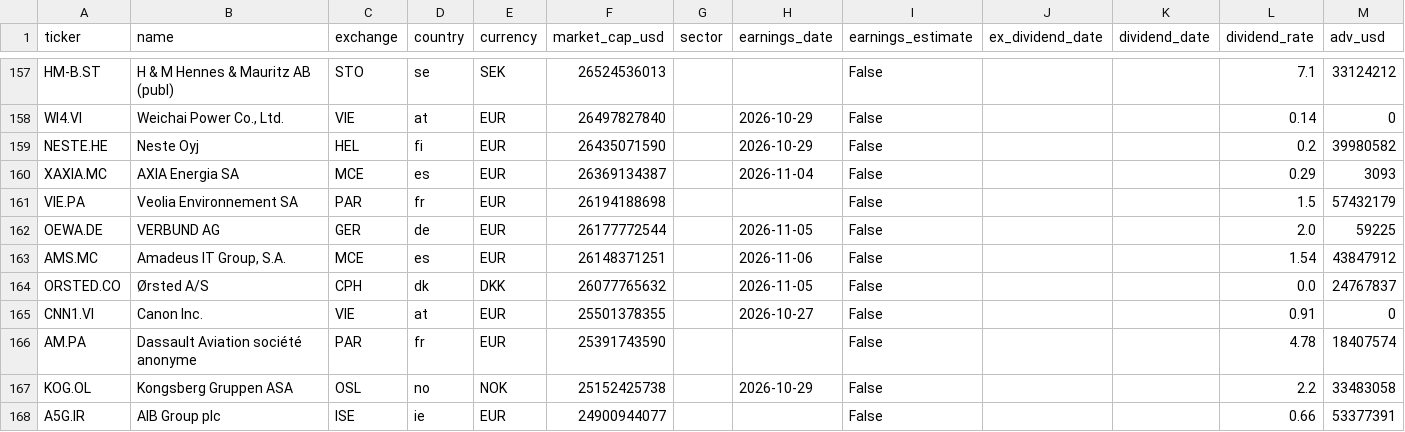
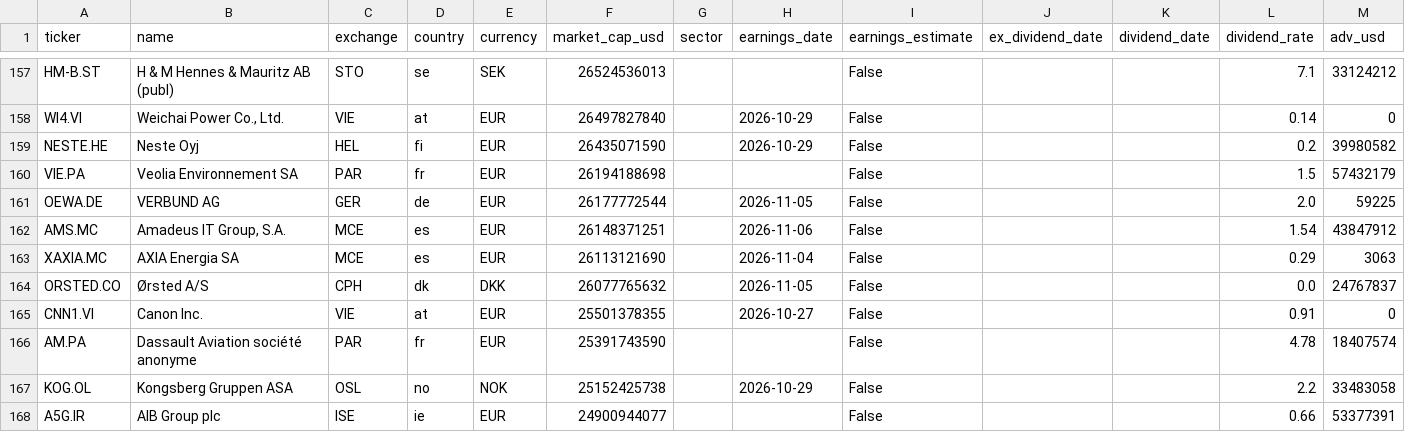
Before and after one commit to dxrtex/Kairo, a CSV file: universe_eu.csv, drawn as a sheet; only a part is shown, gaps mark what is left out; removed rows and columns are numbered as before the commit, all else as after; the diff names each change by its address in the sheet, - before the commit and + after, or states it on an @@ line.

```diff
--- a/universe_eu.csv
+++ b/universe_eu.csv
-row 160: XAXIA.MC | AXIA Energia SA | MCE | es | EUR | 26369134387 |  | 2026-11-04 | False |  |  | 0.29 | 3093
+row 163: XAXIA.MC | AXIA Energia SA | MCE | es | EUR | 26113121690 |  | 2026-11-04 | False |  |  | 0.29 | 3063
```
Also changed, not shown: universe_asia.csv, universe_us.csv.
